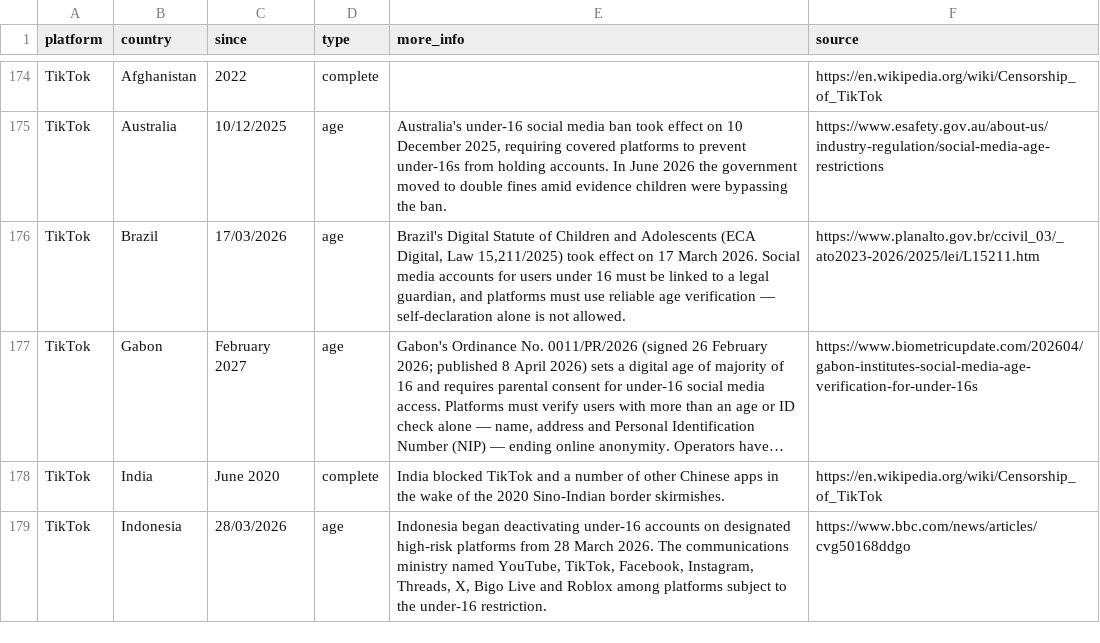
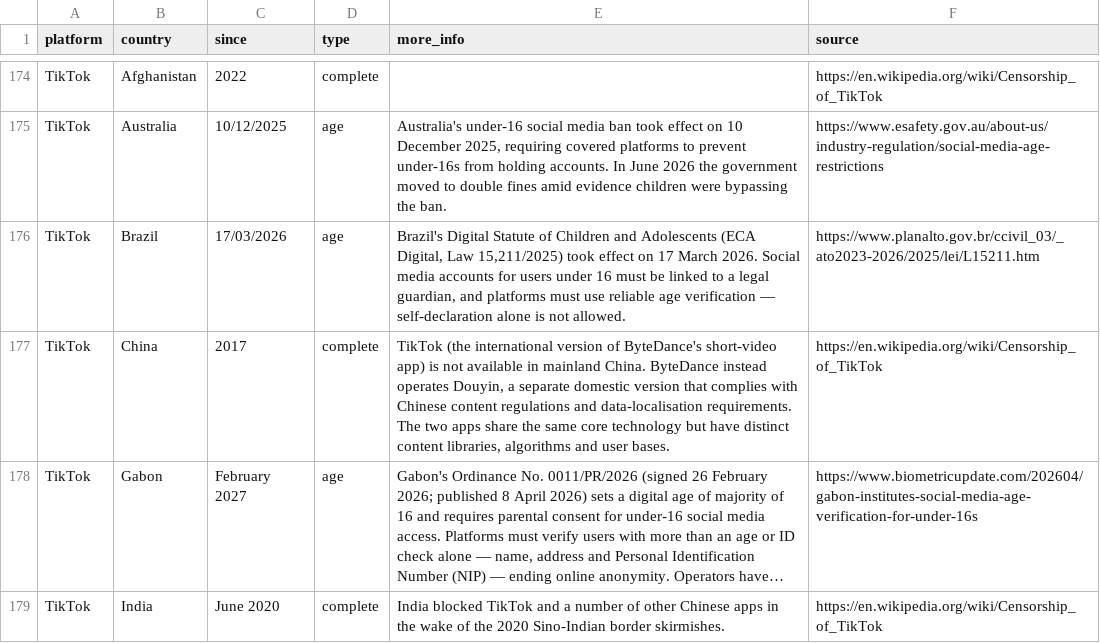
Before and after one commit to vimal7890/Censorship-Tracker, a CSV file: censorship_data.csv, drawn as a sheet; only a part is shown, gaps mark what is left out; the shorter side is filled out with more unchanged rows; long unchanged cells end in …; the diff names each change by its address in the sheet, - before the commit and + after, or states it on an @@ line.

Commit message:
Fix platform chart tooltip to show only hovered ban type; add TikTok China entry
- Tooltip now displays only the specific ban type (complete/partial/age) for the
  hovered bar segment, instead of listing all types plus a Total territories row.
  Country list is also filtered to only show territories with that ban type.
- Added TikTok as banned in China (since 2017), noting that ByteDance operates
  the domestic version Douyin which complies with local regulations.

```diff
--- a/censorship_data.csv
+++ b/censorship_data.csv
+row 177: TikTok | China | 2017 | complete | TikTok (the international version of ByteDance's short-video app) is not available in mainland China. ByteDance instead operates Douyin, a separate domestic version that complies with Chinese content regulations and data-localisation requirements. The two apps share the same core technology but have distinct content libraries, algorithms and user bases. | https://en.wikipedia.org/wiki/Censorship_of_TikTok
```
Also changed, not shown: 1 other file.
